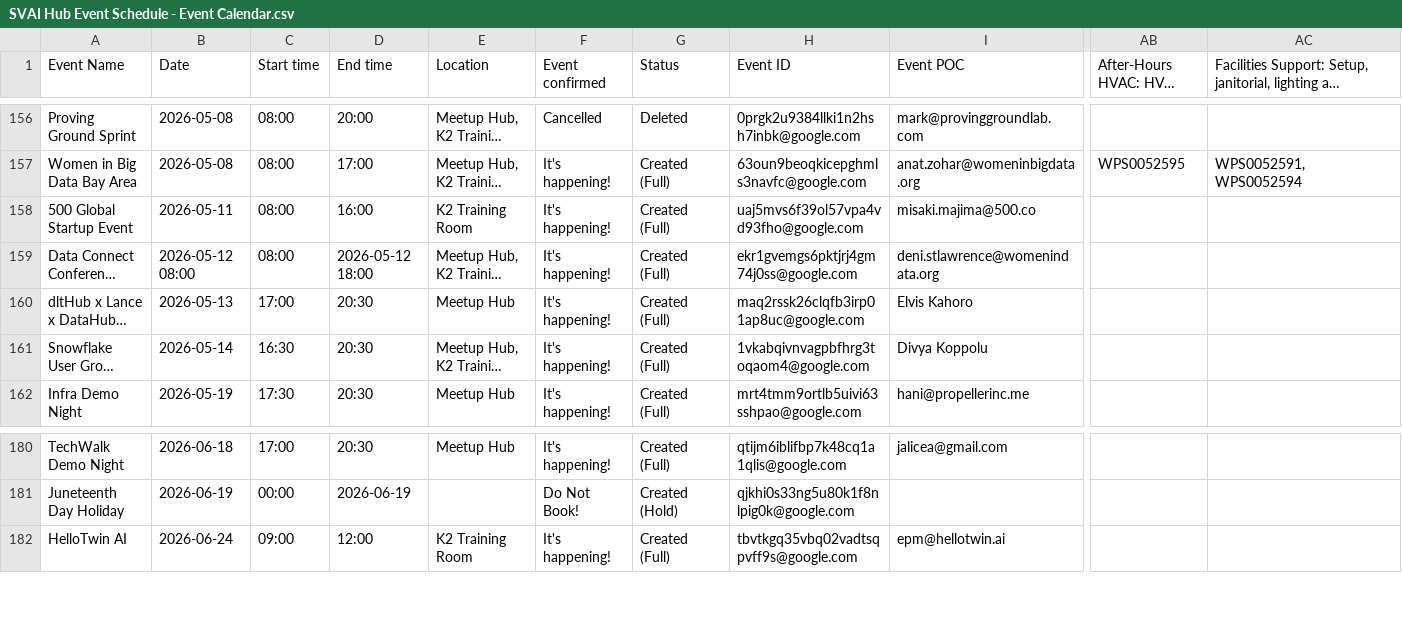
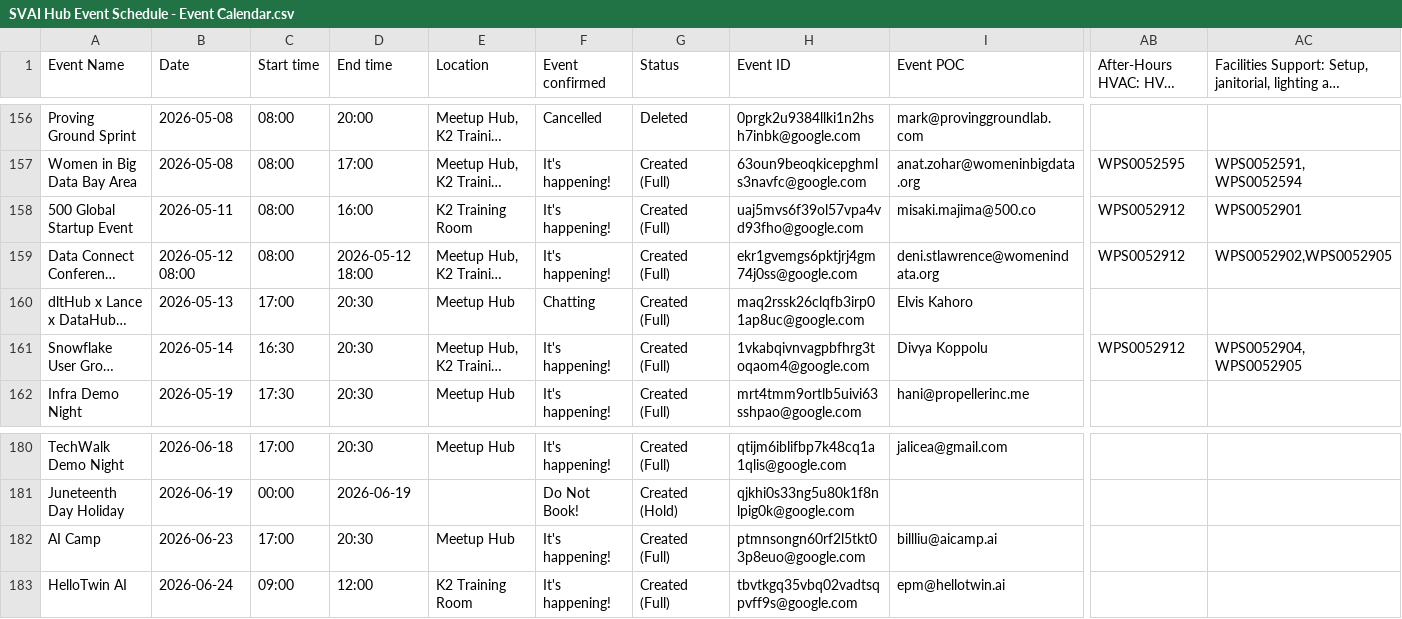
Before and after one commit to sfc-gh-kenguyen/sheets-calendar-app, a CSV file: data/SVAI Hub Event Schedule - Event Calendar.csv, drawn as a sheet; only a part is shown, gaps mark what is left out; long unchanged cells end in …; rows hold the shown columns only; the diff names each change by its address in the sheet, - before the commit and + after, or states it on an @@ line.

Commit message:
Auto-sync: update all sources (data/SVAI Hub Event Schedule - Event Calendar.csv)

```diff
--- a/data/SVAI Hub Event Schedule - Event Calendar.csv
+++ b/data/SVAI Hub Event Schedule - Event Calendar.csv
-AB158:AB159: (empty)
+AB158:AB159: WPS0052912
-AC158: (empty)
+AC158: WPS0052901
-AC159: (empty)
+AC159: WPS0052902,WPS0052905
-F160 (Event confirmed): It's happening!
+F160 (Event confirmed): Chatting
-AB161: (empty)
+AB161: WPS0052912
-AC161: (empty)
+AC161: WPS0052904, WPS0052905
+row 182: AI Camp | 2026-06-23 | 17:00 | 20:30 | Meetup Hub | It's happening! | Created (Full) | ptmnsongn60rf2l5tkt03p8euo@google.com | billliu@aicamp.ai
```
